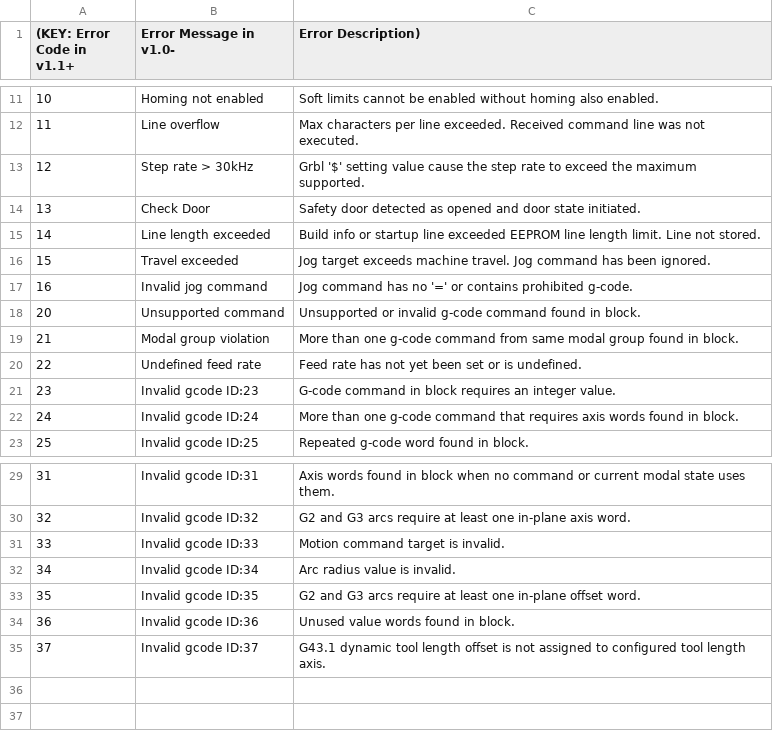
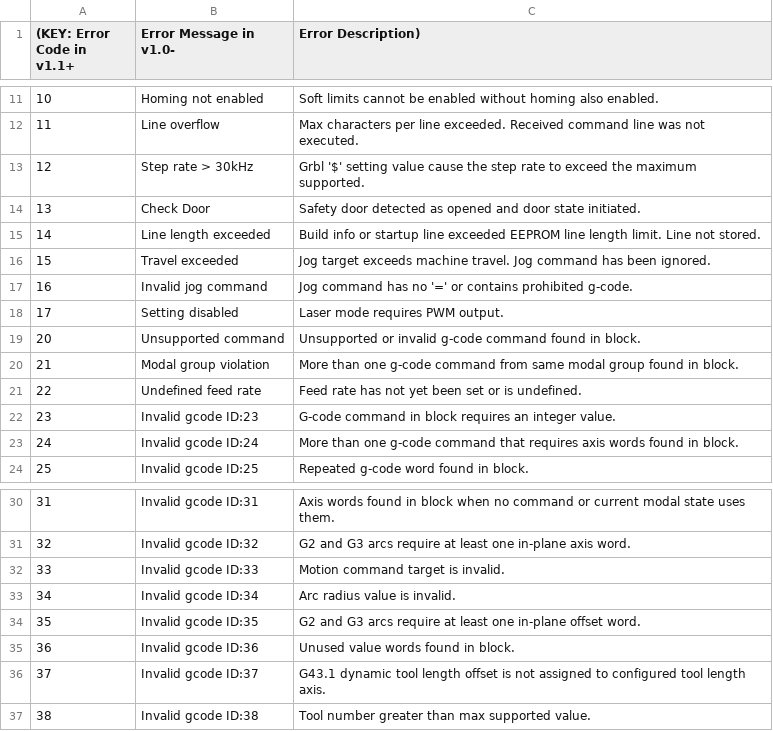
Before and after one commit to winder/Universal-G-Code-Sender, a CSV file: ugs-core/src/resources/grbl/error_codes_en_US.csv, drawn as a sheet; only a part is shown, gaps mark what is left out; the diff names each change by its address in the sheet, - before the commit and + after, or states it on an @@ line.

Commit message:
Updated with the missing error codes

```diff
--- a/ugs-core/src/resources/grbl/error_codes_en_US.csv
+++ b/ugs-core/src/resources/grbl/error_codes_en_US.csv
+row 18: 17 | Setting disabled | Laser mode requires PWM output.
+row 37: 38 | Invalid gcode ID:38 | Tool number greater than max supported value.
```
